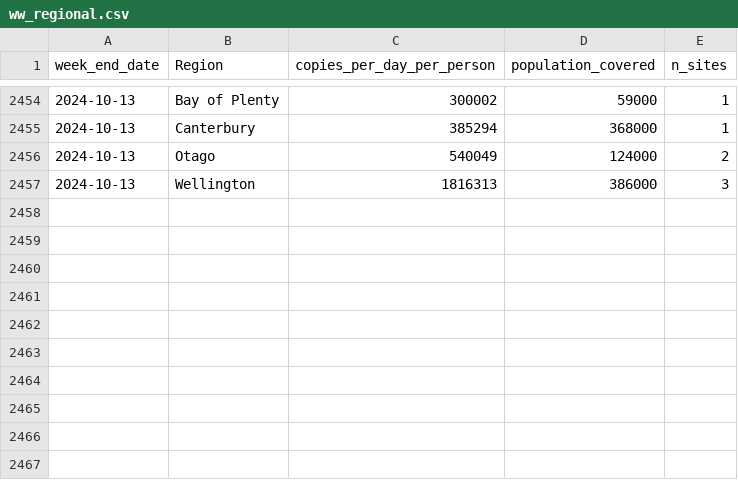
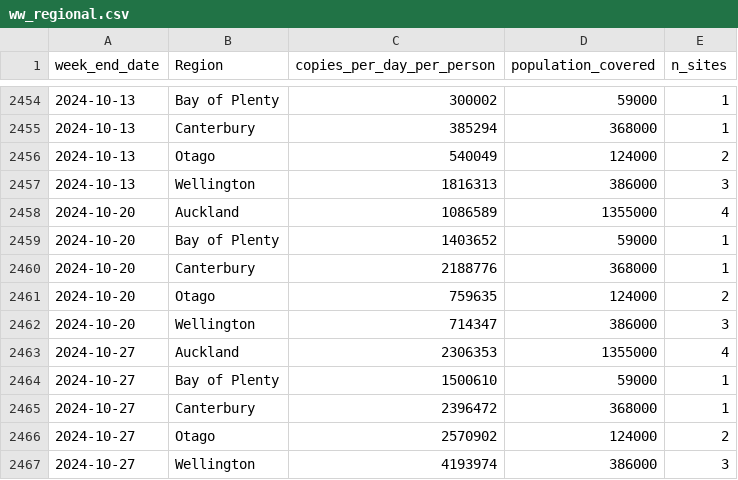
Before and after one commit to ESR-NZ/covid_in_wastewater, a CSV file: data/ww_regional.csv, drawn as a sheet; only a part is shown, gaps mark what is left out.

```diff
--- a/data/ww_regional.csv
+++ b/data/ww_regional.csv
@@ -2457 +2457,11 @@ week_end_date,Region,copies_per_day_per_person,population_covered,n_sites
 2024-10-13,Wellington,1816313,386000,3
+2024-10-20,Auckland,1086589,1355000,4
+2024-10-20,Bay of Plenty,1403652,59000,1
+2024-10-20,Canterbury,2188776,368000,1
+2024-10-20,Otago,759635,124000,2
+2024-10-20,Wellington,714347,386000,3
+2024-10-27,Auckland,2306353,1355000,4
+2024-10-27,Bay of Plenty,1500610,59000,1
+2024-10-27,Canterbury,2396472,368000,1
+2024-10-27,Otago,2570902,124000,2
+2024-10-27,Wellington,4193974,386000,3
```
Also changed, not shown: data/cases_regional.csv, data/cases_site.csv, 7 other files.
